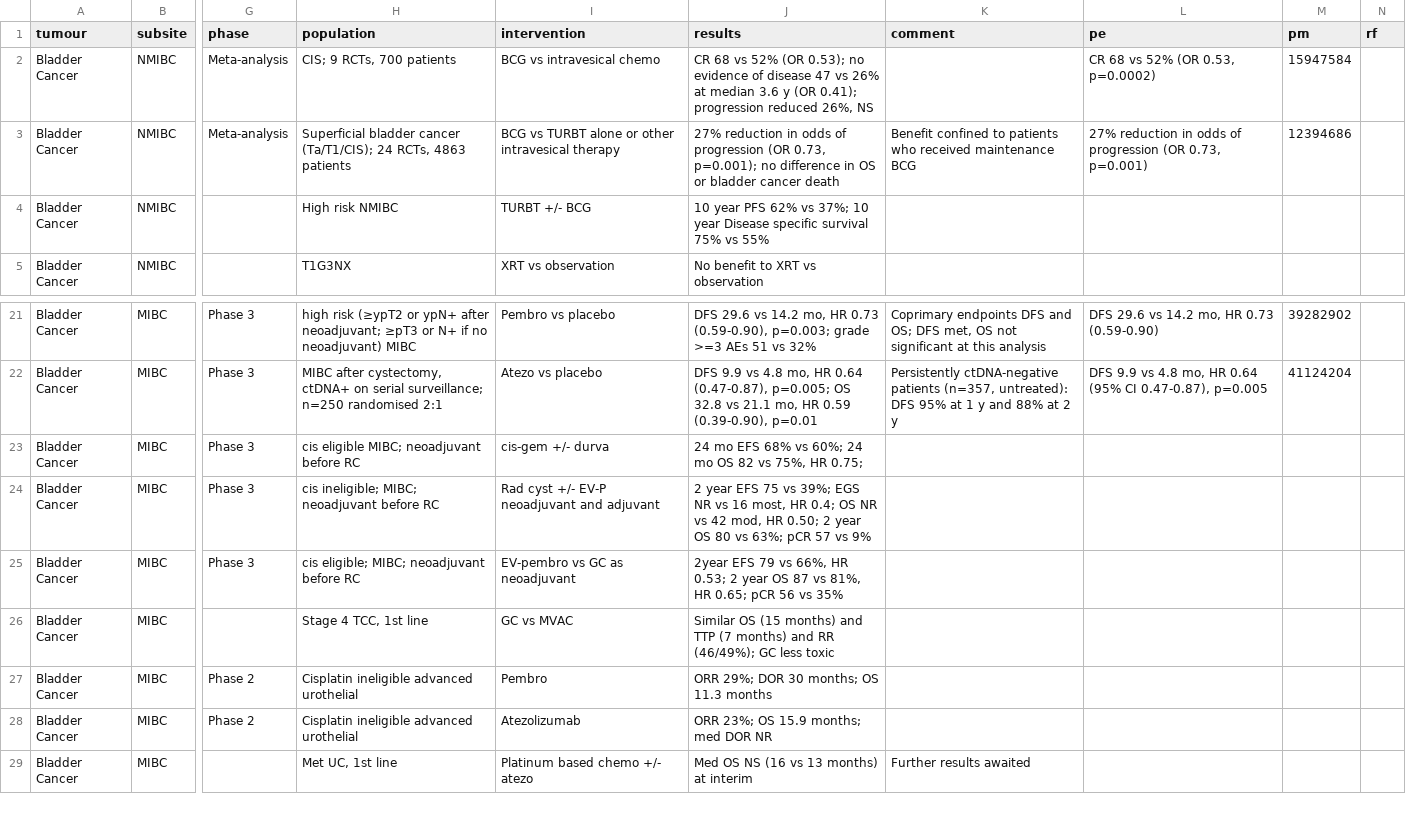
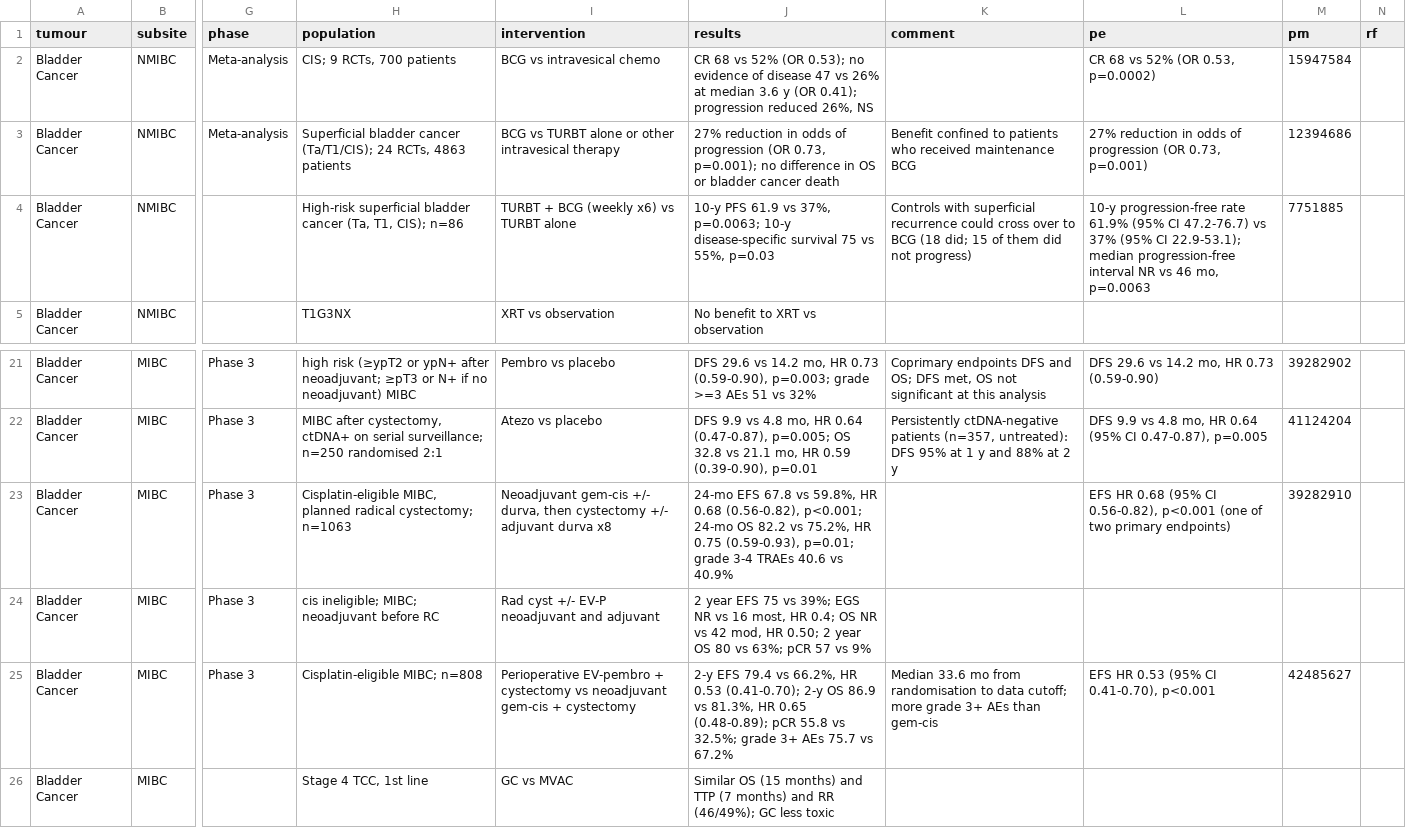
Before and after one commit to david7254672/landmark-trials, a CSV file: data/trials.csv, drawn as a sheet; only a part is shown, gaps mark what is left out; the shorter side is filled out with more unchanged rows; the diff names each change by its address in the sheet, - before the commit and + after, or states it on an @@ line.

```diff
--- a/data/trials.csv
+++ b/data/trials.csv
-H4 (population): High risk NMIBC
+H4 (population): High-risk superficial bladder cancer (Ta, T1, CIS); n=86
-I4 (intervention): TURBT +/- BCG
+I4 (intervention): TURBT + BCG (weekly x6) vs TURBT alone
-J4 (results): 10 year PFS 62% vs 37%; 10 year Disease specific survival 75% vs 55%
+J4 (results): 10-y PFS 61.9 vs 37%, p=0.0063; 10-y disease-specific survival 75 vs 55%, p=0.03
-K4 (comment): (empty)
+K4 (comment): Controls with superficial recurrence could cross over to BCG (18 did; 15 of them did not progress)
-L4 (pe): (empty)
+L4 (pe): 10-y progression-free rate 61.9% (95% CI 47.2-76.7) vs 37% (95% CI 22.9-53.1); median progression-free interval NR vs 46 mo, p=0.0063
-M4 (pm): (empty)
+M4 (pm): 7751885
-H23 (population): cis eligible MIBC; neoadjuvant before RC
+H23 (population): Cisplatin-eligible MIBC, planned radical cystectomy; n=1063
-I23 (intervention): cis-gem +/- durva
+I23 (intervention): Neoadjuvant gem-cis +/- durva, then cystectomy +/- adjuvant durva x8
-J23 (results): 24 mo EFS 68% vs 60%; 24 mo OS 82 vs 75%, HR 0.75;
+J23 (results): 24-mo EFS 67.8 vs 59.8%, HR 0.68 (0.56-0.82), p<0.001; 24-mo OS 82.2 vs 75.2%, HR 0.75 (0.59-0.93), p=0.01; grade 3-4 TRAEs 40.6 vs 40.9%
-L23 (pe): (empty)
+L23 (pe): EFS HR 0.68 (95% CI 0.56-0.82), p<0.001 (one of two primary endpoints)
-M23 (pm): (empty)
+M23 (pm): 39282910
-H25 (population): cis eligible; MIBC; neoadjuvant before RC
+H25 (population): Cisplatin-eligible MIBC; n=808
-I25 (intervention): EV-pembro vs GC as neoadjuvant
+I25 (intervention): Perioperative EV-pembro + cystectomy vs neoadjuvant gem-cis + cystectomy
-J25 (results): 2year EFS 79 vs 66%, HR 0.53; 2 year OS 87 vs 81%, HR 0.65; pCR 56 vs 35%
+J25 (results): 2-y EFS 79.4 vs 66.2%, HR 0.53 (0.41-0.70); 2-y OS 86.9 vs 81.3%, HR 0.65 (0.48-0.89); pCR 55.8 vs 32.5%; grade 3+ AEs 75.7 vs 67.2%
-K25 (comment): (empty)
+K25 (comment): Median 33.6 mo from randomisation to data cutoff; more grade 3+ AEs than gem-cis
-L25 (pe): (empty)
+L25 (pe): EFS HR 0.53 (95% CI 0.41-0.70), p<0.001
-M25 (pm): (empty)
+M25 (pm): 42485627
```
Also changed, not shown: 1 other file.
